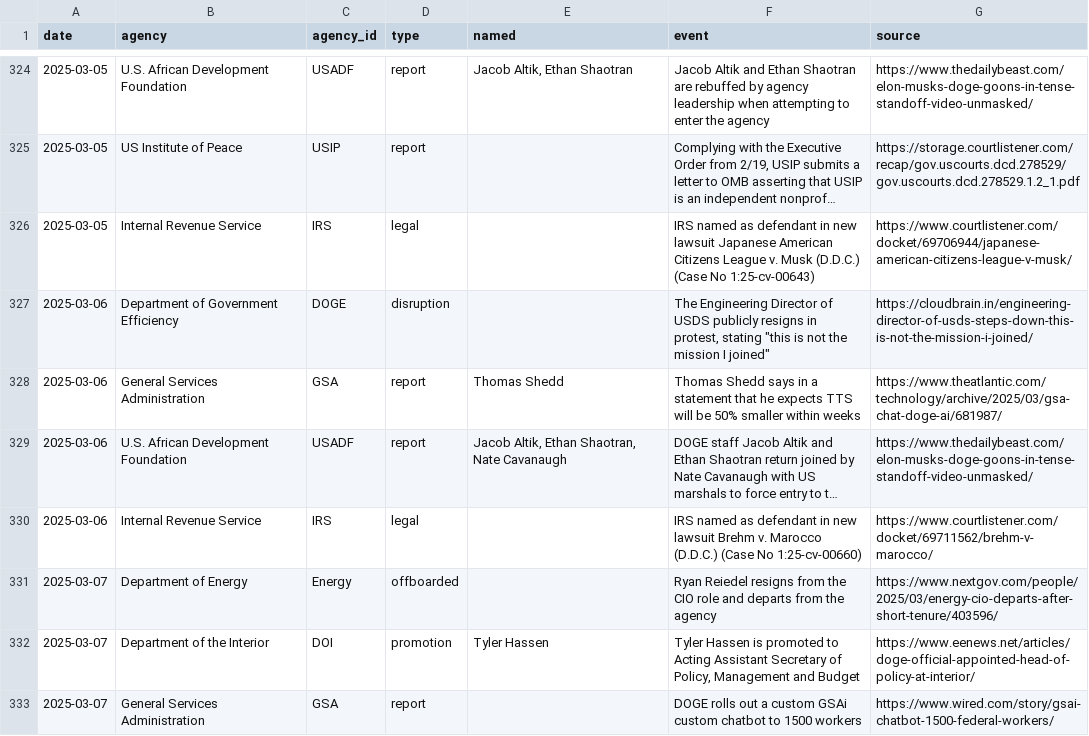
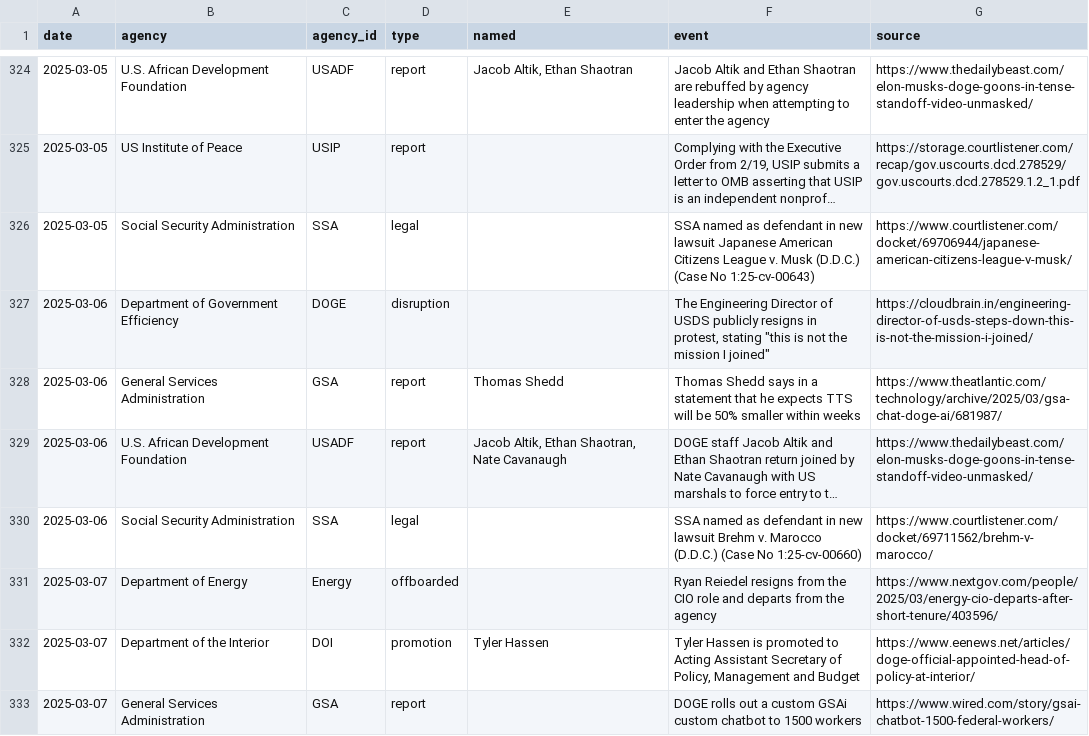
Before and after one commit to harrisj/trump_data, a CSV file: it_modernization/events.csv, drawn as a sheet; only a part is shown, gaps mark what is left out; long unchanged cells end in …; the diff covers the shown part only; the diff names each change by its address in the sheet, - before the commit and + after, or states it on an @@ line.

```diff
--- a/it_modernization/events.csv
+++ b/it_modernization/events.csv
-B326 (agency): Internal Revenue Service
+B326 (agency): Social Security Administration
-C326 (agency_id): IRS
+C326 (agency_id): SSA
-F326 (event): IRS named as…
+F326 (event): SSA named as…
-B330 (agency): Internal Revenue Service
+B330 (agency): Social Security Administration
-C330 (agency_id): IRS
+C330 (agency_id): SSA
-F330 (event): IRS named as…
+F330 (event): SSA named as…
```
Also changed, not shown: 2 added rows and 113 edited cells elsewhere in this file, 5 other files.
